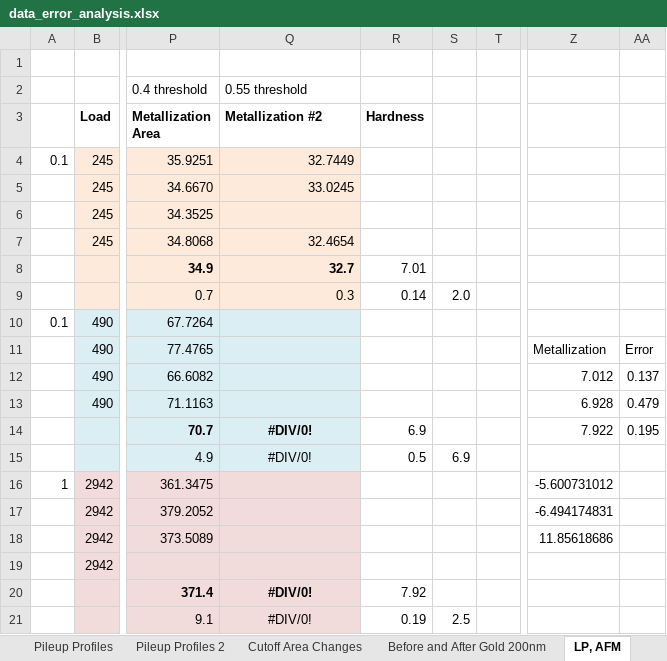
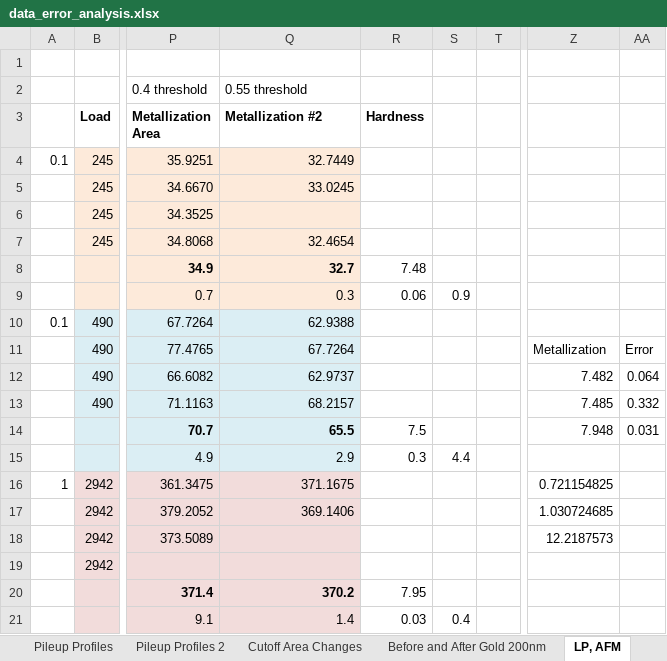
Before and after one commit to jLoven/hardness_test_area_detection, an Excel workbook: data/data_error_analysis.xlsx, sheet LP, AFM, drawn as a sheet; only a part is shown, gaps mark what is left out; values as stored, in another font and other column widths than the file's, no borders; charts and pictures not drawn; the diff names each change by its address in the sheet, - before the commit and + after, or states it on an @@ line.

```diff
--- a/data/data_error_analysis.xlsx (sheet LP, AFM)
+++ b/data/data_error_analysis.xlsx (sheet LP, AFM)
-R8 (Hardness): 7.01
+R8 (Hardness): 7.48
-R9 (Hardness): 0.14
+R9 (Hardness): 0.06
-S9: 2.0
+S9: 0.9
-Q10 (Metallization #2): (empty)
+Q10 (Metallization #2): 62.9388
-Q11 (Metallization #2): (empty)
+Q11 (Metallization #2): 67.7264
-Q12 (Metallization #2): (empty)
+Q12 (Metallization #2): 62.9737
-Z12: 7.012
+Z12: 7.482
-AA12: 0.137
+AA12: 0.064
-Q13 (Metallization #2): (empty)
+Q13 (Metallization #2): 68.2157
-Z13: 6.928
+Z13: 7.485
-AA13: 0.479
+AA13: 0.332
-Q14 (Metallization #2): #DIV/0!
+Q14 (Metallization #2): 65.5
-Q14:Q15 alignment: center
+Q14:Q15 alignment: right
-R14 (Hardness): 6.9
+R14 (Hardness): 7.5
-Z14: 7.922
+Z14: 7.948
-AA14: 0.195
+AA14: 0.031
-Q15 (Metallization #2): #DIV/0!
+Q15 (Metallization #2): 2.9
-R15 (Hardness): 0.5
+R15 (Hardness): 0.3
-S15: 6.9
+S15: 4.4
-Q16 (Metallization #2): (empty)
+Q16 (Metallization #2): 371.1675
-Z16: -5.600731012
+Z16: 0.721154825
-Q17 (Metallization #2): (empty)
+Q17 (Metallization #2): 369.1406
-Z17: -6.494174831
+Z17: 1.030724685
-Z18: 11.85618686
+Z18: 12.2187573
-Q20 (Metallization #2): #DIV/0!
+Q20 (Metallization #2): 370.2
-Q20:Q21 alignment: center
+Q20:Q21 alignment: right
-R20 (Hardness): 7.92
+R20 (Hardness): 7.95
-Q21 (Metallization #2): #DIV/0!
+Q21 (Metallization #2): 1.4
-R21 (Hardness): 0.19
+R21 (Hardness): 0.03
-S21: 2.5
+S21: 0.4
```
Also changed, not shown: sheet Human Error, other sheet tabs, charts or pictures, hours.xlsx, 4 other files.
